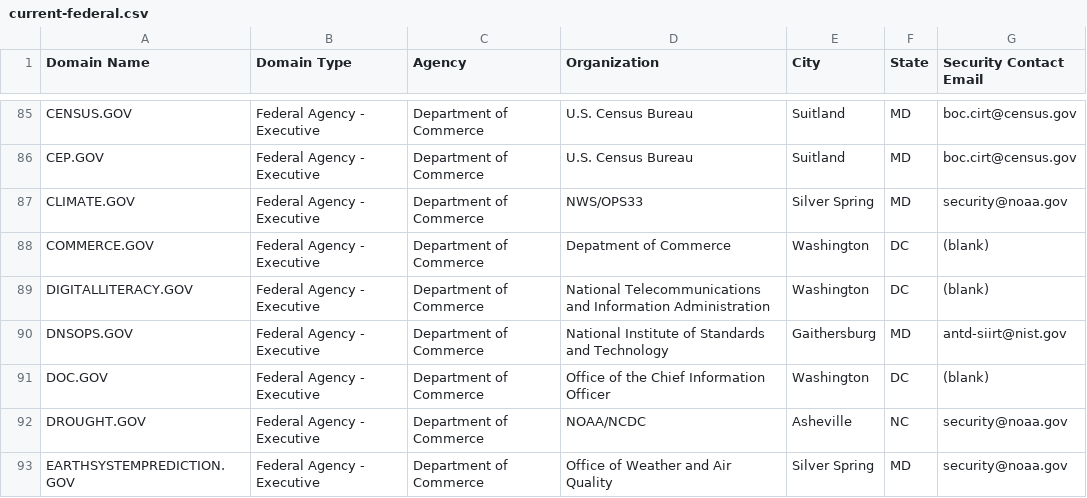
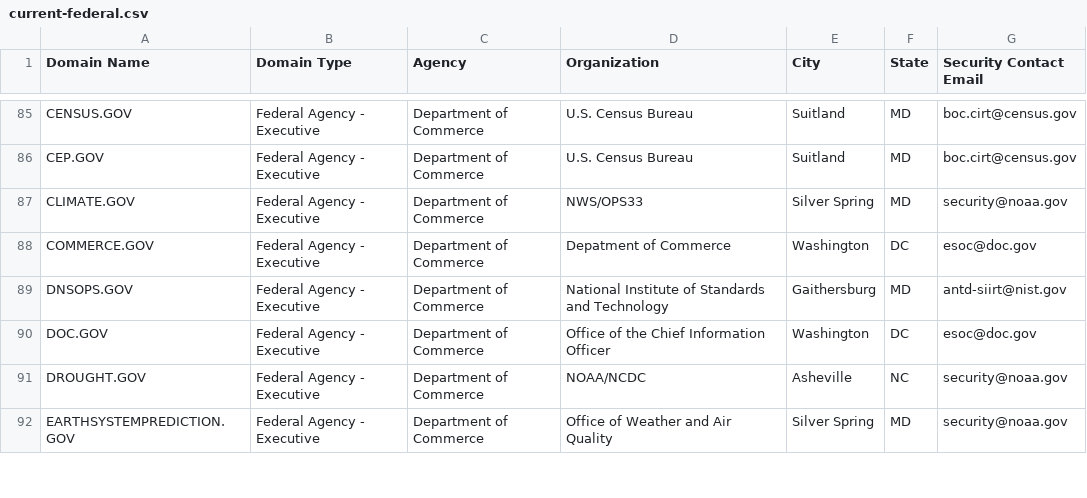
Before and after one commit to GSA/data, a CSV file: dotgov-domains/current-federal.csv, drawn as a sheet; only a part is shown, gaps mark what is left out; the diff covers the shown part only.

```diff
--- a/dotgov-domains/current-federal.csv
+++ b/dotgov-domains/current-federal.csv
@@ -87,6 +87,5 @@ CEP.GOV,Federal Agency - Executive,Department of Commerce,U.S. Census Bureau,Sui
 CLIMATE.GOV,Federal Agency - Executive,Department of Commerce,NWS/OPS33,Silver Spring,MD,security@noaa.gov
-COMMERCE.GOV,Federal Agency - Executive,Department of Commerce,Depatment of Commerce,Washington,DC,(blank)
-DIGITALLITERACY.GOV,Federal Agency - Executive,Department of Commerce,National Telecommunications and Information Administration,Washington,DC,(blank)
+COMMERCE.GOV,Federal Agency - Executive,Department of Commerce,Depatment of Commerce,Washington,DC,esoc@doc.gov
 DNSOPS.GOV,Federal Agency - Executive,Department of Commerce,National Institute of Standards and Technology,Gaithersburg,MD,antd-siirt@nist.gov
-DOC.GOV,Federal Agency - Executive,Department of Commerce,Office of the Chief Information Officer,Washington,DC,(blank)
+DOC.GOV,Federal Agency - Executive,Department of Commerce,Office of the Chief Information Officer,Washington,DC,esoc@doc.gov
 DROUGHT.GOV,Federal Agency - Executive,Department of Commerce,NOAA/NCDC,Asheville,NC,security@noaa.gov
```
Also changed, not shown: 2 added rows, 2 removed rows and 19 edited cells elsewhere in this file, dotgov-domains/current-full.csv.
